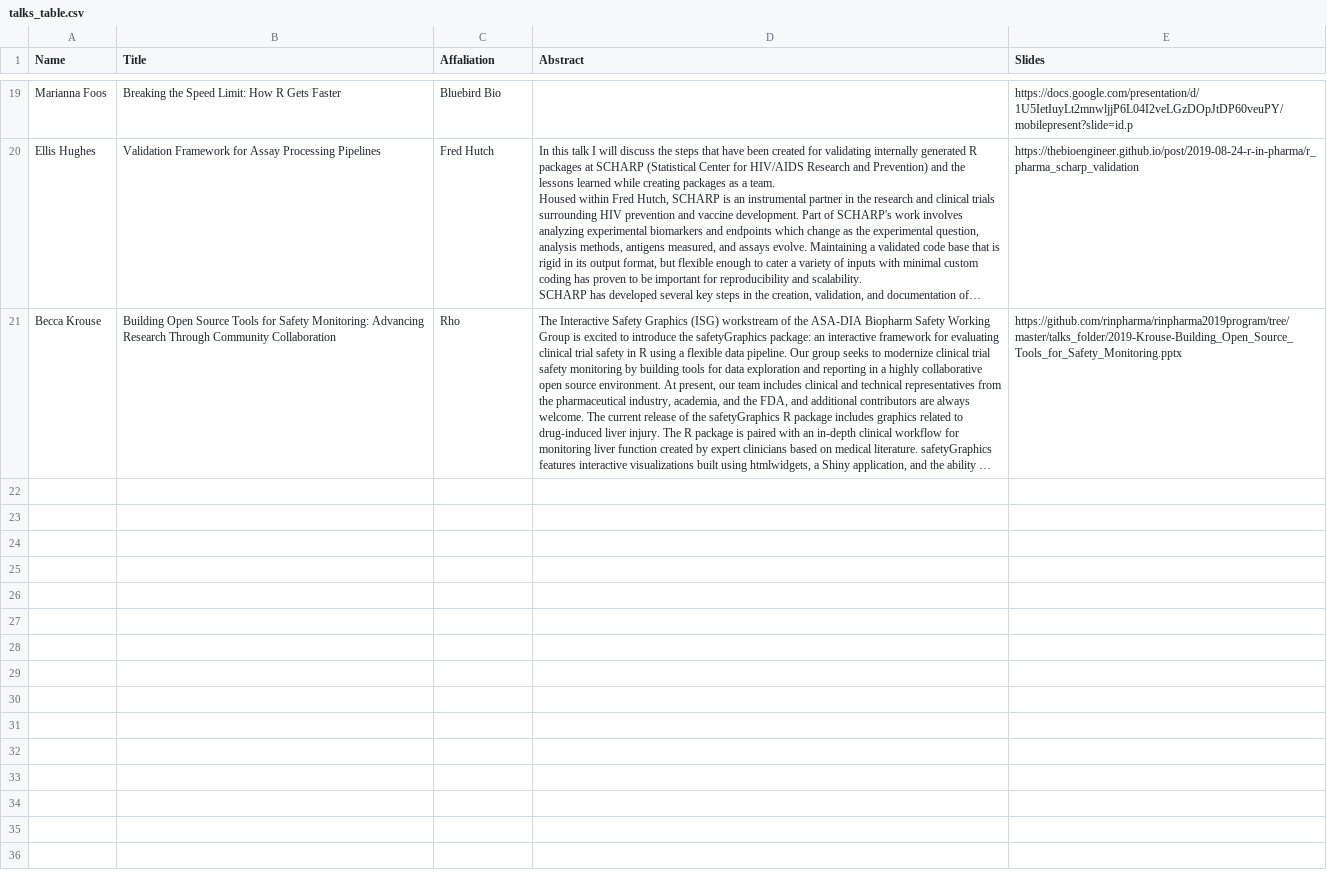
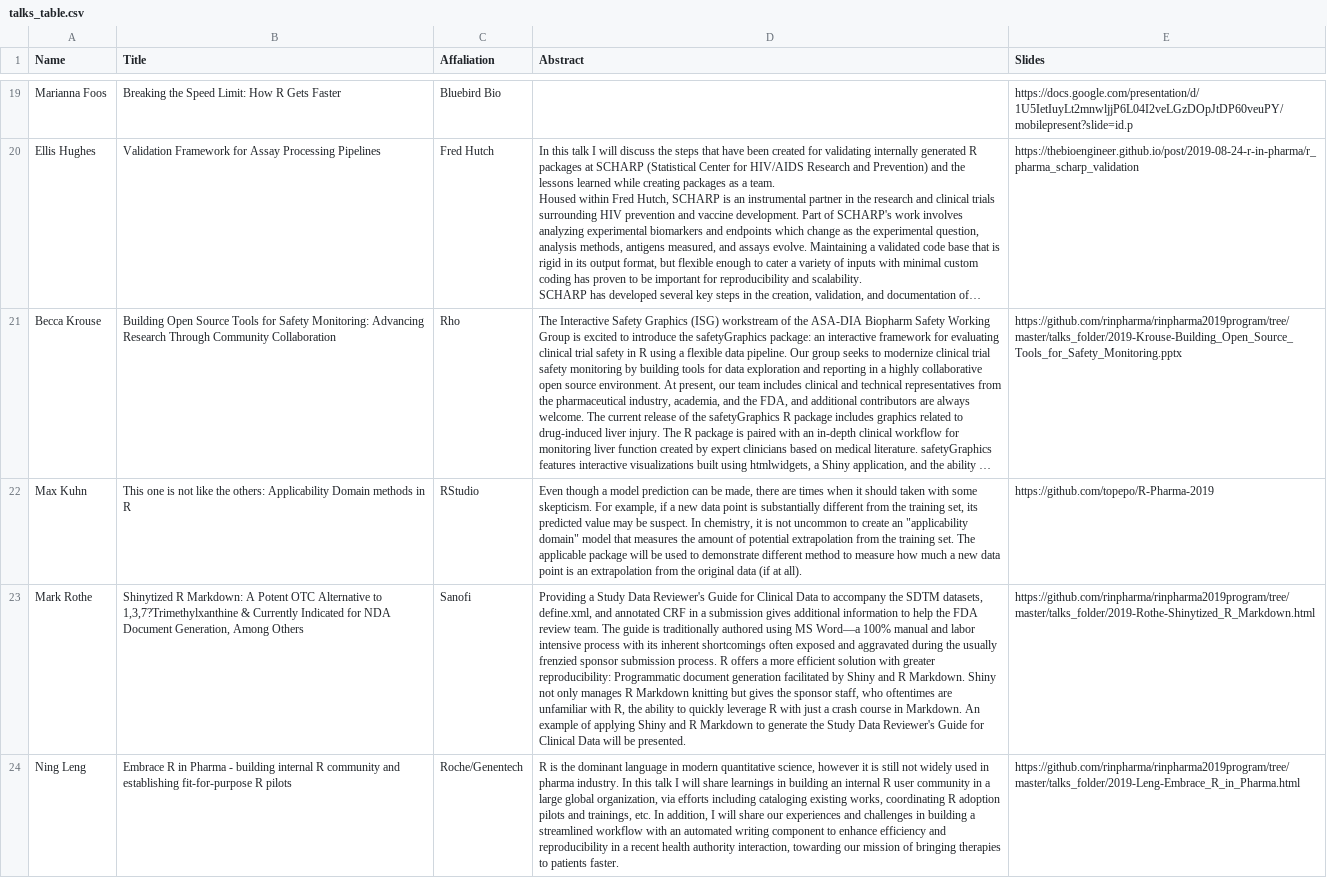
Before and after one commit to rinpharma/2019_presentations, a CSV file: talks_table.csv, drawn as a sheet; only a part is shown, gaps mark what is left out; long unchanged cells end in …; the diff names each change by its address in the sheet, - before the commit and + after, or states it on an @@ line.

Commit message:
upload new talks and rebuild

```diff
--- a/talks_table.csv
+++ b/talks_table.csv
+row 22: Max Kuhn | This one is not like the others: Applicability Domain methods in R | RStudio | Even though a model prediction can be made, there are times when it should taken with some skepticism. For example, if a new data point is substantially different from the training set, its predicted value may be suspect. In chemistry, it is not uncommon to create an "applicability domain" model that measures the amount of potential extrapolation from the training set. The applicable package will be used to demonstrate different method to measure how much a new data point is an extrapolation from the original data (if at all). | https://github.com/topepo/R-Pharma-2019
+row 23: Mark Rothe | Shinytized R Markdown: A Potent OTC Alternative to 1,3,7?Trimethylxanthine & Currently Indicated for NDA Document Generation, Among Others | Sanofi | Providing a Study Data Reviewer's Guide for Clinical Data to accompany the SDTM datasets, define.xml, and annotated CRF in a submission gives additional information to help the FDA review team. The guide is traditionally authored using MS Word—a 100% manual and labor intensive process with its inherent shortcomings often exposed and aggravated during the usually frenzied sponsor submission process. R offers a more efficient solution with greater reproducibility: Programmatic document generation facilitated by Shiny and R Markdown. Shiny not only manages R Markdown knitting but gives the sponsor staff, who oftentimes are unfamiliar with R, the ability to quickly leverage R with just a crash course in Markdown. An example of applying Shiny and R Markdown to generate the Study Data Reviewer's Guide for Clinical Data will be presented. | https://github.com/rinpharma/rinpharma2019program/tree/master/talks_folder/2019-Rothe-Shinytized_R_Markdown.html
+row 24: Ning Leng | Embrace R in Pharma - building internal R community and establishing fit-for-purpose R pilots | Roche/Genentech | R is the dominant language in modern quantitative science, however it is still not widely used in pharma industry. In this talk I will share learnings in building an internal R user community in a large global organization, via efforts including cataloging existing works, coordinating R adoption pilots and trainings, etc. In addition, I will share our experiences and challenges in building a streamlined workflow with an automated writing component to enhance efficiency and reproducibility in a recent health authority interaction, towarding our mission of bringing therapies to patients faster. | https://github.com/rinpharma/rinpharma2019program/tree/master/talks_folder/2019-Leng-Embrace_R_in_Pharma.html
```
Also changed, not shown: 3 other files.
